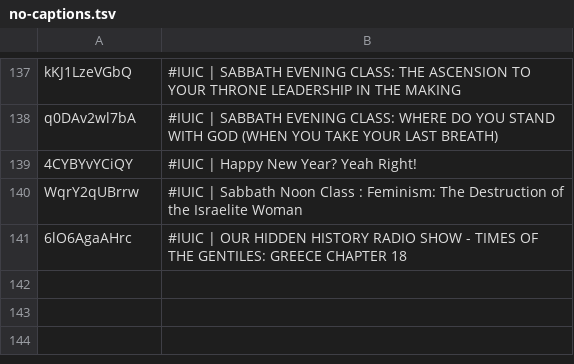
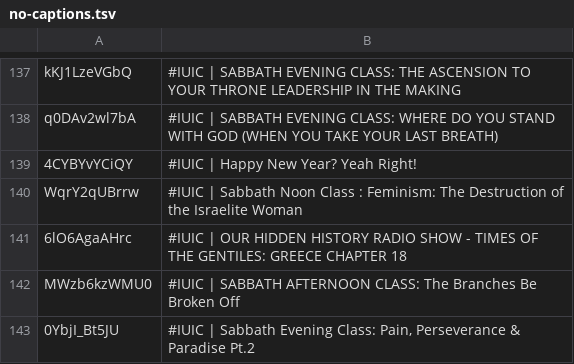
Before and after one commit to DevSecObie/cyberjudah, a TSV file: blog/no-captions.tsv, drawn as a sheet; only a part is shown, gaps mark what is left out.

```diff
--- a/blog/no-captions.tsv
+++ b/blog/no-captions.tsv
@@ -141 +141,3 @@ WqrY2qUBrrw	#IUIC | Sabbath Noon Class : Feminism: The Destruction of the Israel
 6lO6AgaAHrc	#IUIC | OUR HIDDEN HISTORY RADIO SHOW - TIMES OF THE GENTILES: GREECE CHAPTER 18
+MWzb6kzWMU0	#IUIC | SABBATH AFTERNOON CLASS: The Branches Be Broken Off
+0YbjI_Bt5JU	#IUIC | Sabbath Evening Class: Pain, Perseverance & Paradise Pt.2
```
Also changed, not shown: blog/channel-meta.tsv, 23 other files.
